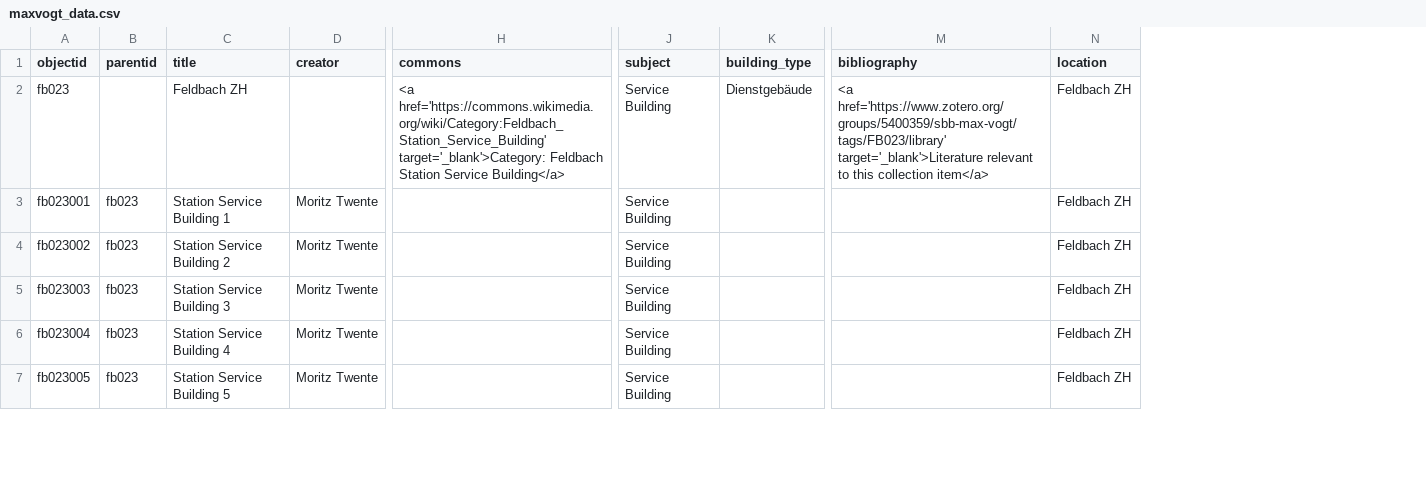
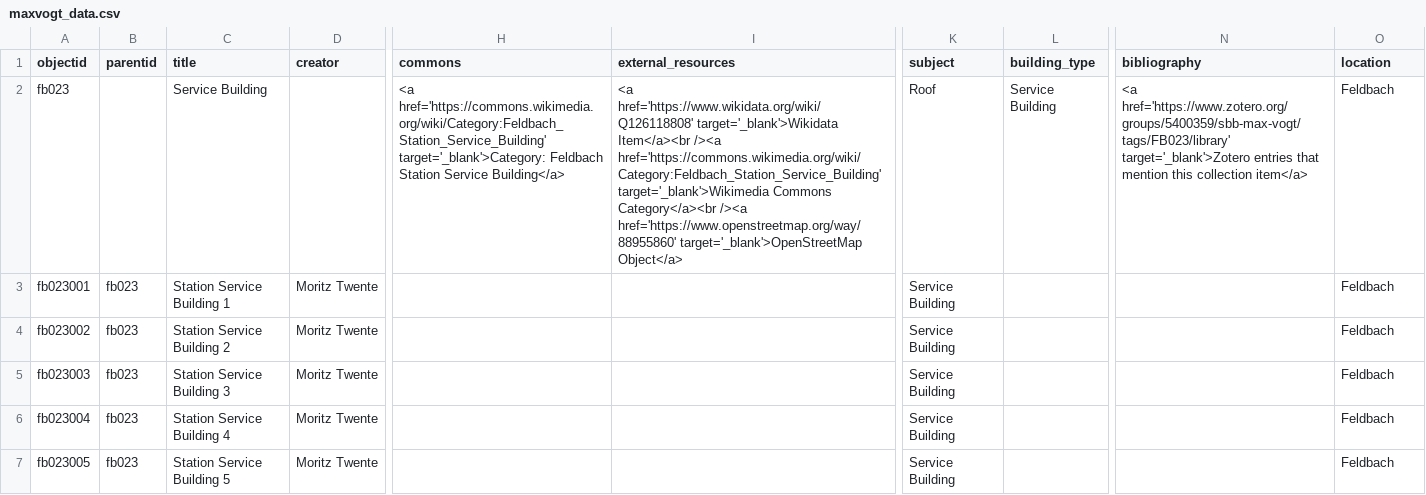
Before and after one commit to mtwente/maxvogt, a CSV file: _data/maxvogt_data.csv, drawn as a sheet; only a part is shown, gaps mark what is left out; addresses are those after the commit; the diff covers the shown part only; the diff names each change by its address in the sheet, - before the commit and + after, or states it on an @@ line.

Commit message:
feat: update metadata file

```diff
--- a/_data/maxvogt_data.csv
+++ b/_data/maxvogt_data.csv
+column I (external_resources), row 2: <a href='https://www.wikidata.org/wiki/Q126118808' target='_blank'>Wikidata Item</a><br /><a href='https://commons.wikimedia.org/wiki/Category:Feldbach_Station_Service_Building' target='_blank'>Wikimedia Commons Category</a><br /><a href='https://www.openstreetmap.org/way/88955860' target='_blank'>OpenStreetMap Object</a>
-C2 (title): Feldbach ZH
+C2 (title): Service Building
-K2 (subject): Service Building
+K2 (subject): Roof
-L2 (building_type): Dienstgebäude
+L2 (building_type): Service Building
-N2 (bibliography): <a href='https://www.zotero.org/groups/5400359/sbb-max-vogt/tags/FB023/library' target='_blank'>Literature relevant to this collection…
+N2 (bibliography): <a href='https://www.zotero.org/groups/5400359/sbb-max-vogt/tags/FB023/library' target='_blank'>Zotero entries that mention this collection…
-O2:O7 (location): Feldbach ZH
+O2:O7 (location): Feldbach
```
Also changed, not shown: 2 added rows and 43 edited cells elsewhere in this file.
